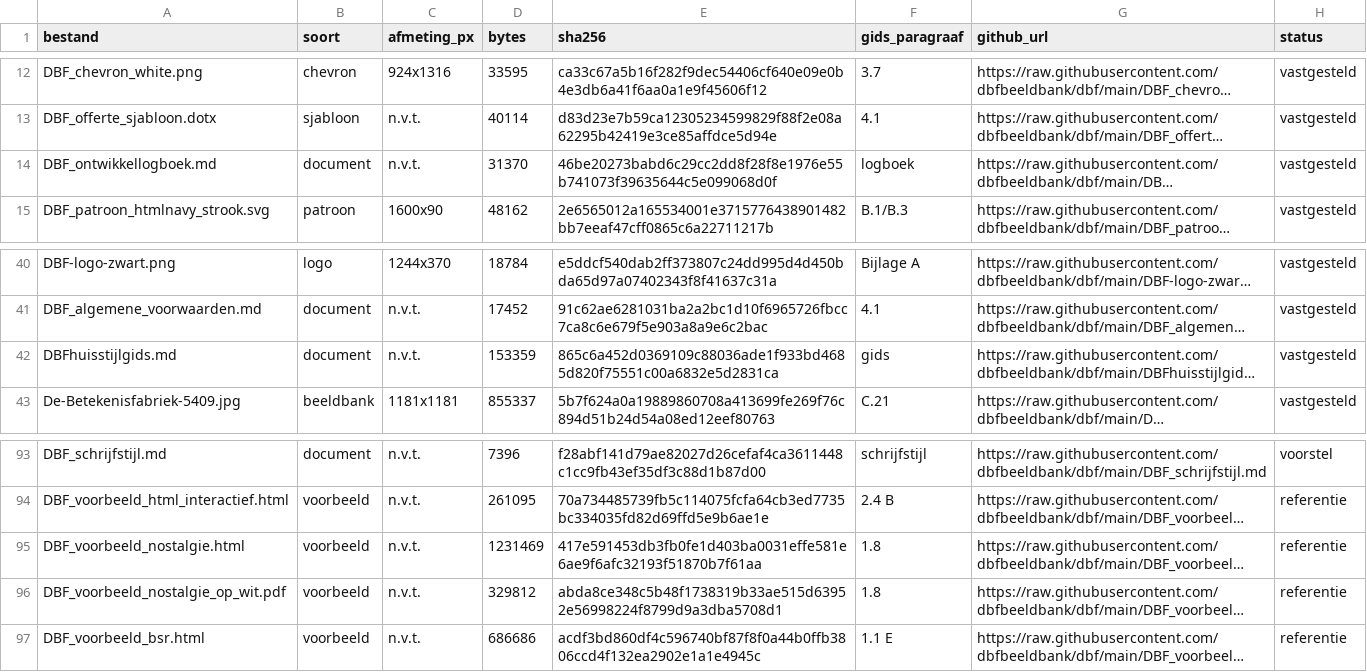
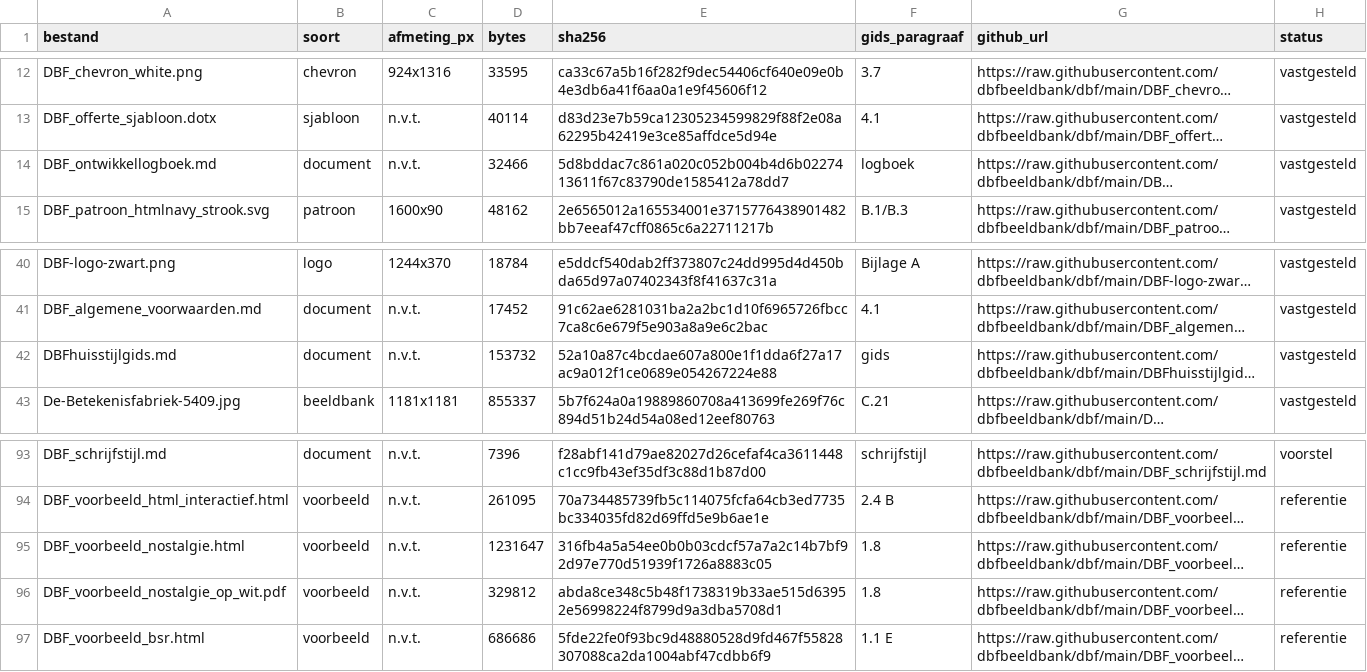
Before and after one commit to dbfbeeldbank/dbf, a CSV file: DBF_assets_manifest.csv, drawn as a sheet; only a part is shown, gaps mark what is left out; long unchanged cells end in …; the diff names each change by its address in the sheet, - before the commit and + after, or states it on an @@ line.

```diff
--- a/DBF_assets_manifest.csv
+++ b/DBF_assets_manifest.csv
-D14 (bytes): 31370
+D14 (bytes): 32466
-E14 (sha256): 46be20273babd6c29cc2dd8f28f8e1976e55b741073f39635644c5e099068d0f
+E14 (sha256): 5d8bddac7c861a020c052b004b4d6b0227413611f67c83790de1585412a78dd7
-D42 (bytes): 153359
+D42 (bytes): 153732
-E42 (sha256): 865c6a452d0369109c88036ade1f933bd4685d820f75551c00a6832e5d2831ca
+E42 (sha256): 52a10a87c4bcdae607a800e1f1dda6f27a17ac9a012f1ce0689e054267224e88
-D95 (bytes): 1231469
+D95 (bytes): 1231647
-E95 (sha256): 417e591453db3fb0fe1d403ba0031effe581e6ae9f6afc32193f51870b7f61aa
+E95 (sha256): 316fb4a5a54ee0b0b03cdcf57a7a2c14b7bf92d97e770d51939f1726a8883c05
-E97 (sha256): acdf3bd860df4c596740bf87f8f0a44b0ffb3806ccd4f132ea2902e1a1e4945c
+E97 (sha256): 5fde22fe0f93bc9d48880528d9fd467f55828307088ca2da1004abf47cdbb6f9
```
Also changed, not shown: 4 other files.
